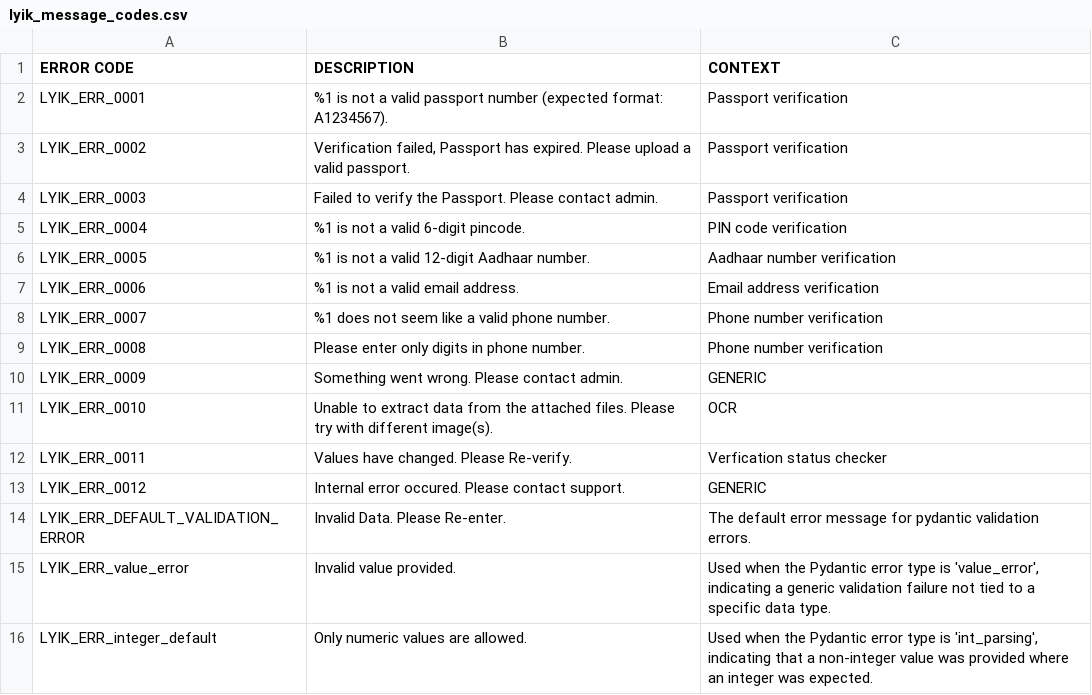
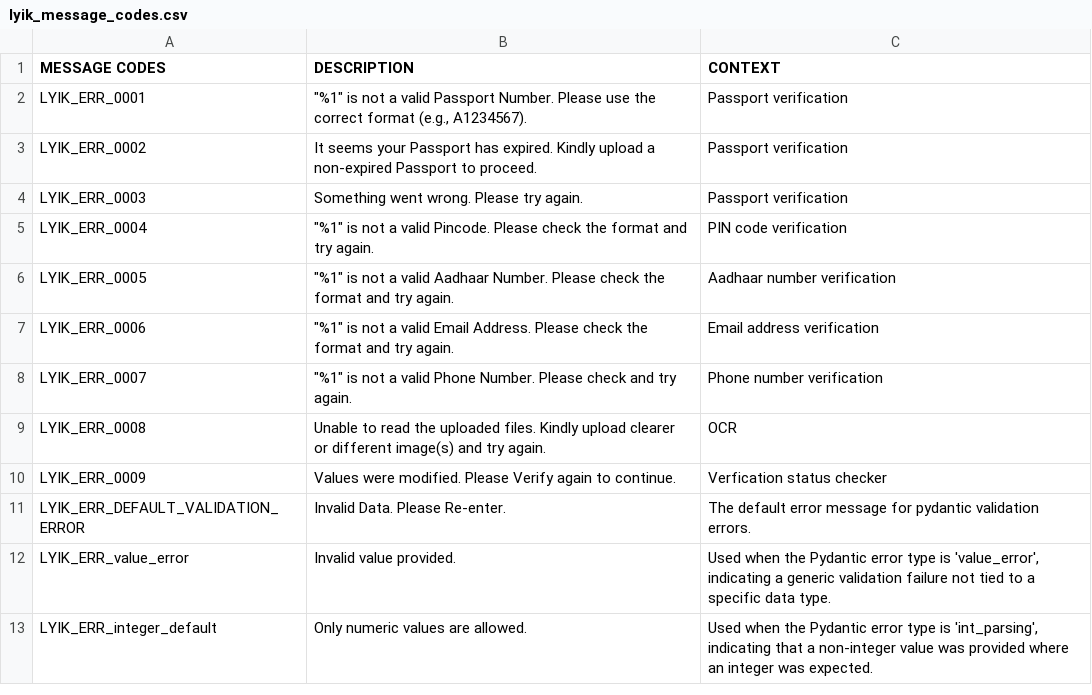
Before and after one commit to lyikadmin/lyik_ttk, a CSV file: deployment_templates/plugin_files/lyik_message_codes.csv, drawn as a sheet; only a part is shown.

```diff
--- a/deployment_templates/plugin_files/lyik_message_codes.csv
+++ b/deployment_templates/plugin_files/lyik_message_codes.csv
@@ -1,14 +1,11 @@
-ERROR CODE,DESCRIPTION,CONTEXT
-LYIK_ERR_0001,%1 is not a valid passport number (expected format: A1234567).,Passport verification
-LYIK_ERR_0002,"Verification failed, Passport has expired. Please upload a valid passport.",Passport verification
-LYIK_ERR_0003,Failed to verify the Passport. Please contact admin.,Passport verification
-LYIK_ERR_0004,%1 is not a valid 6-digit pincode.,PIN code verification
-LYIK_ERR_0005,%1 is not a valid 12-digit Aadhaar number.,Aadhaar number verification
-LYIK_ERR_0006,%1 is not a valid email address.,Email address verification
-LYIK_ERR_0007,%1 does not seem like a valid phone number.,Phone number verification
-LYIK_ERR_0008,Please enter only digits in phone number.,Phone number verification
-LYIK_ERR_0009,Something went wrong. Please contact admin.,GENERIC
-LYIK_ERR_0010,Unable to extract data from the attached files. Please try with different image(s).,OCR
-LYIK_ERR_0011,Values have changed. Please Re-verify.,Verfication status checker
-LYIK_ERR_0012,Internal error occured. Please contact support.,GENERIC
+MESSAGE CODES,DESCRIPTION,CONTEXT
+LYIK_ERR_0001,"""%1"" is not a valid Passport Number. Please use the correct format (e.g., A1234567).",Passport verification
+LYIK_ERR_0002,It seems your Passport has expired. Kindly upload a non-expired Passport to proceed.,Passport verification
+LYIK_ERR_0003,Something went wrong. Please try again.,Passport verification
+LYIK_ERR_0004,"""%1"" is not a valid Pincode. Please check the format and try again.",PIN code verification
+LYIK_ERR_0005,"""%1"" is not a valid Aadhaar Number. Please check the format and try again.",Aadhaar number verification
+LYIK_ERR_0006,"""%1"" is not a valid Email Address. Please check the format and try again.",Email address verification
+LYIK_ERR_0007,"""%1"" is not a valid Phone Number. Please check and try again.",Phone number verification
+LYIK_ERR_0008,Unable to read the uploaded files. Kindly upload clearer or different image(s) and try again.,OCR
+LYIK_ERR_0009,Values were modified. Please Verify again to continue.,Verfication status checker
 LYIK_ERR_DEFAULT_VALIDATION_ERROR,Invalid Data. Please Re-enter.,The default error message for pydantic validation errors.
```
Also changed, not shown: deployment_templates/forms/TTK_Schengen_20250730.csv, master_config/base.master.csv, 39 other files.
